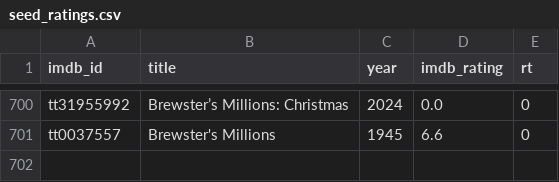
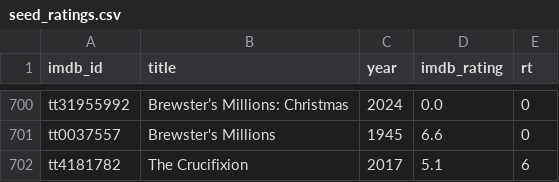
Before and after one commit to serkansu/serkans-to-watch-online, a CSV file: seed_ratings.csv, drawn as a sheet; only a part is shown, gaps mark what is left out; the diff names each change by its address in the sheet, - before the commit and + after, or states it on an @@ line.

Commit message:
Update seed_ratings.csv via Streamlit sync

```diff
--- a/seed_ratings.csv
+++ b/seed_ratings.csv
+row 702: tt4181782 | The Crucifixion | 2017 | 5.1 | 6
```
